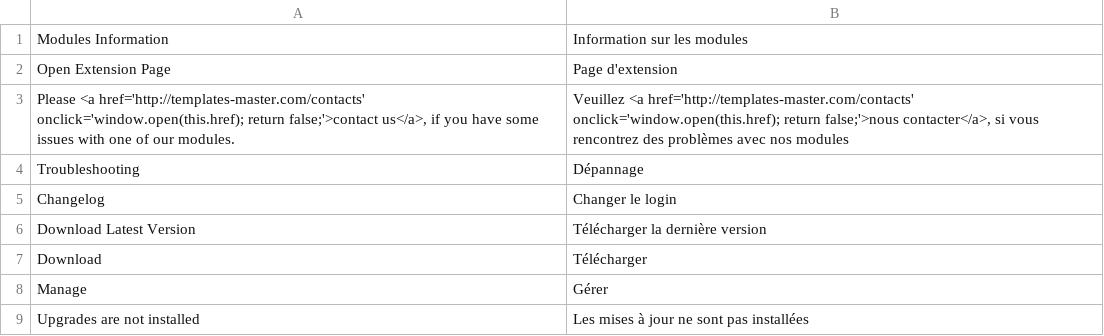
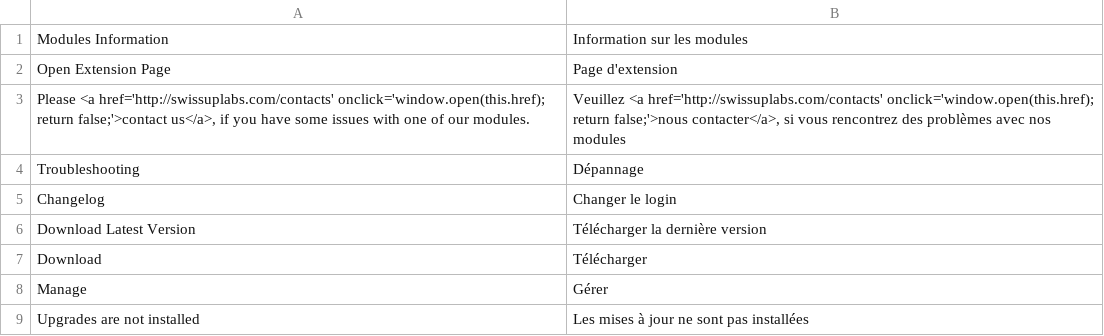
Before and after one commit to tmhub/core, a CSV file: app/locale/fr_FR/TM_Core.csv, drawn as a sheet; only a part is shown.

```diff
--- a/app/locale/fr_FR/TM_Core.csv
+++ b/app/locale/fr_FR/TM_Core.csv
@@ -2,3 +2,3 @@
 "Open Extension Page","Page d'extension"
-"Please <a href='http://templates-master.com/contacts' onclick='window.open(this.href); return false;'>contact us</a>, if you have some issues with one of our modules.","Veuillez <a href='http://templates-master.com/contacts' onclick='window.open(this.href); return false;'>nous contacter</a>, si vous rencontrez des problèmes avec nos modules"
+"Please <a href='http://swissuplabs.com/contacts' onclick='window.open(this.href); return false;'>contact us</a>, if you have some issues with one of our modules.","Veuillez <a href='http://swissuplabs.com/contacts' onclick='window.open(this.href); return false;'>nous contacter</a>, si vous rencontrez des problèmes avec nos modules"
 "Troubleshooting","Dépannage"
```
Also changed, not shown: app/locale/en_US/TM_Core.csv, app/locale/es_ES/TM_Core.csv, 5 other files.
